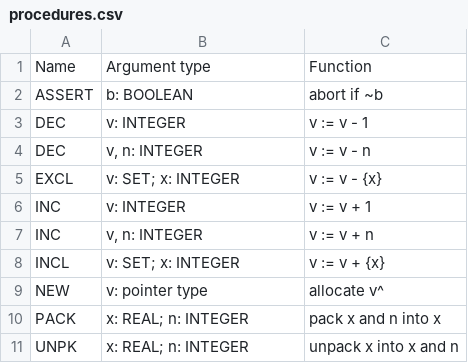
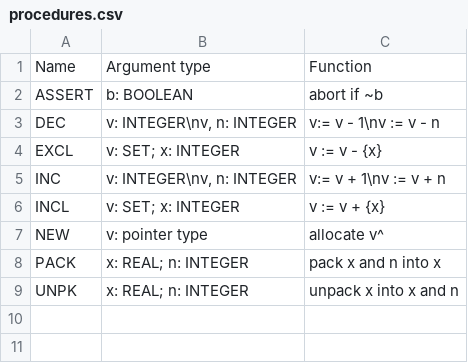
Before and after one commit to oberonforall/syntax, a CSV file: res/builtins/regular/procedures.csv, drawn as a sheet.

Commit message:
FIX: put the duplicate procedures in one single entry (#6)

```diff
--- a/res/builtins/regular/procedures.csv
+++ b/res/builtins/regular/procedures.csv
@@ -2,7 +2,5 @@ Name,Argument type,Function
 ASSERT,b: BOOLEAN,abort if ~b
-DEC,v: INTEGER,v := v - 1
-DEC,"v, n: INTEGER",v := v - n
+DEC,"v: INTEGER\nv, n: INTEGER",v:= v - 1\nv := v - n
 EXCL,v: SET; x: INTEGER,v := v - {x}
-INC,v: INTEGER,v := v + 1
-INC,"v, n: INTEGER",v := v + n
+INC,"v: INTEGER\nv, n: INTEGER",v:= v + 1\nv := v + n
 INCL,v: SET; x: INTEGER,v := v + {x}
```
